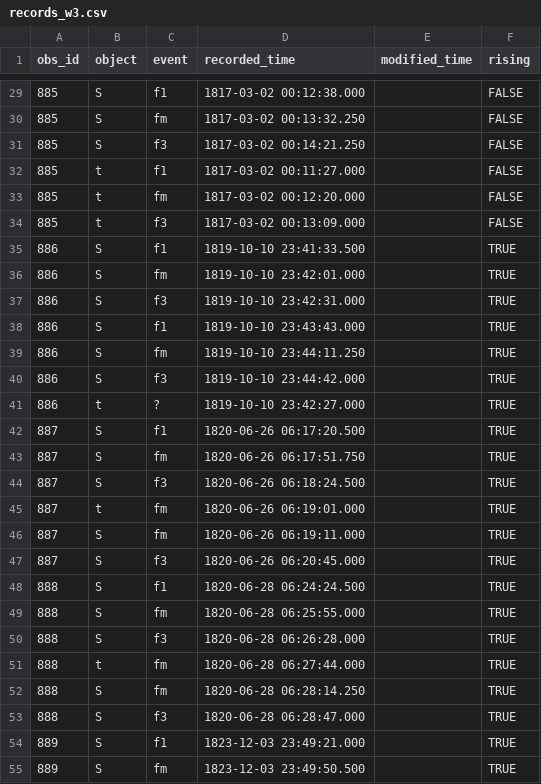
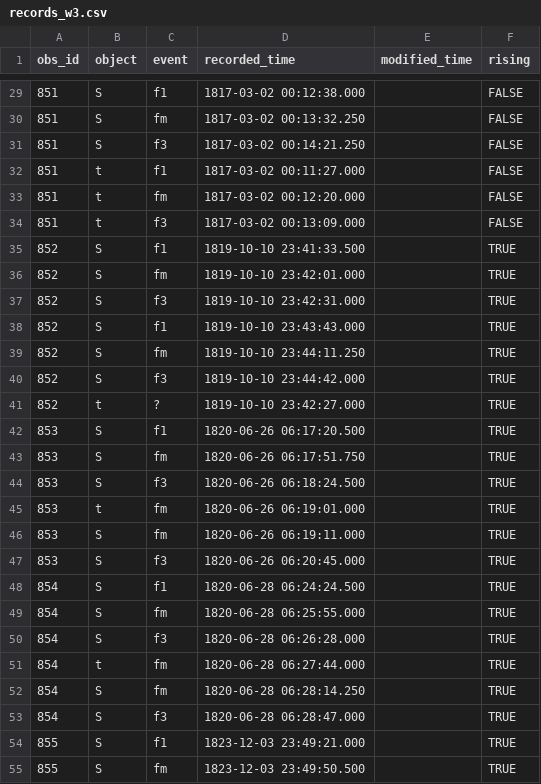
Before and after one commit to observethesun/Flaugergues, a CSV file: records/records_w3.csv, drawn as a sheet; only a part is shown, gaps mark what is left out; the diff covers the shown part only.

```diff
--- a/records/records_w3.csv
+++ b/records/records_w3.csv
@@ -29,27 +29,27 @@ obs_id,object,event,recorded_time,modified_time,rising
-885,S,f1,1817-03-02 00:12:38.000,,FALSE
-885,S,fm,1817-03-02 00:13:32.250,,FALSE
-885,S,f3,1817-03-02 00:14:21.250,,FALSE
-885,t,f1,1817-03-02 00:11:27.000,,FALSE
-885,t,fm,1817-03-02 00:12:20.000,,FALSE
-885,t,f3,1817-03-02 00:13:09.000,,FALSE
-886,S,f1,1819-10-10 23:41:33.500,,TRUE
-886,S,fm,1819-10-10 23:42:01.000,,TRUE
-886,S,f3,1819-10-10 23:42:31.000,,TRUE
-886,S,f1,1819-10-10 23:43:43.000,,TRUE
-886,S,fm,1819-10-10 23:44:11.250,,TRUE
-886,S,f3,1819-10-10 23:44:42.000,,TRUE
-886,t,?,1819-10-10 23:42:27.000,,TRUE
-887,S,f1,1820-06-26 06:17:20.500,,TRUE
-887,S,fm,1820-06-26 06:17:51.750,,TRUE
-887,S,f3,1820-06-26 06:18:24.500,,TRUE
-887,t,fm,1820-06-26 06:19:01.000,,TRUE
-887,S,fm,1820-06-26 06:19:11.000,,TRUE
-887,S,f3,1820-06-26 06:20:45.000,,TRUE
-888,S,f1,1820-06-28 06:24:24.500,,TRUE
-888,S,fm,1820-06-28 06:25:55.000,,TRUE
-888,S,f3,1820-06-28 06:26:28.000,,TRUE
-888,t,fm,1820-06-28 06:27:44.000,,TRUE
-888,S,fm,1820-06-28 06:28:14.250,,TRUE
-888,S,f3,1820-06-28 06:28:47.000,,TRUE
-889,S,f1,1823-12-03 23:49:21.000,,TRUE
-889,S,fm,1823-12-03 23:49:50.500,,TRUE
+851,S,f1,1817-03-02 00:12:38.000,,FALSE
+851,S,fm,1817-03-02 00:13:32.250,,FALSE
+851,S,f3,1817-03-02 00:14:21.250,,FALSE
+851,t,f1,1817-03-02 00:11:27.000,,FALSE
+851,t,fm,1817-03-02 00:12:20.000,,FALSE
+851,t,f3,1817-03-02 00:13:09.000,,FALSE
+852,S,f1,1819-10-10 23:41:33.500,,TRUE
+852,S,fm,1819-10-10 23:42:01.000,,TRUE
+852,S,f3,1819-10-10 23:42:31.000,,TRUE
+852,S,f1,1819-10-10 23:43:43.000,,TRUE
+852,S,fm,1819-10-10 23:44:11.250,,TRUE
+852,S,f3,1819-10-10 23:44:42.000,,TRUE
+852,t,?,1819-10-10 23:42:27.000,,TRUE
+853,S,f1,1820-06-26 06:17:20.500,,TRUE
+853,S,fm,1820-06-26 06:17:51.750,,TRUE
+853,S,f3,1820-06-26 06:18:24.500,,TRUE
+853,t,fm,1820-06-26 06:19:01.000,,TRUE
+853,S,fm,1820-06-26 06:19:11.000,,TRUE
+853,S,f3,1820-06-26 06:20:45.000,,TRUE
+854,S,f1,1820-06-28 06:24:24.500,,TRUE
+854,S,fm,1820-06-28 06:25:55.000,,TRUE
+854,S,f3,1820-06-28 06:26:28.000,,TRUE
+854,t,fm,1820-06-28 06:27:44.000,,TRUE
+854,S,fm,1820-06-28 06:28:14.250,,TRUE
+854,S,f3,1820-06-28 06:28:47.000,,TRUE
+855,S,f1,1823-12-03 23:49:21.000,,TRUE
+855,S,fm,1823-12-03 23:49:50.500,,TRUE
```
Also changed, not shown: 98 edited cells elsewhere in this file, records/records_ob.csv, records/records_st.csv, 4 other files.
